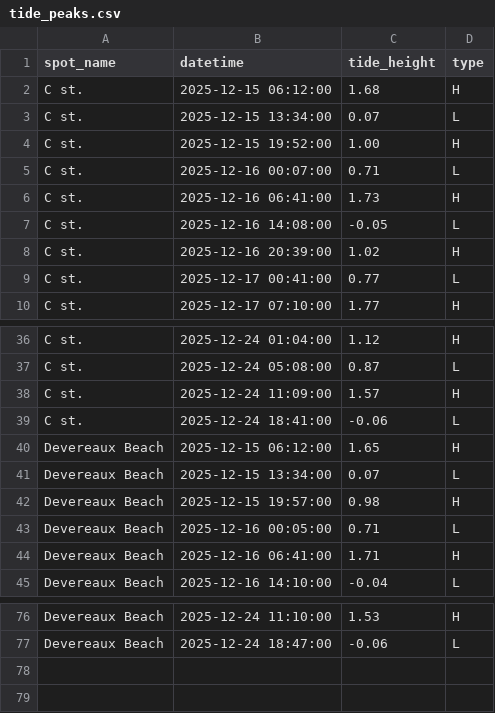
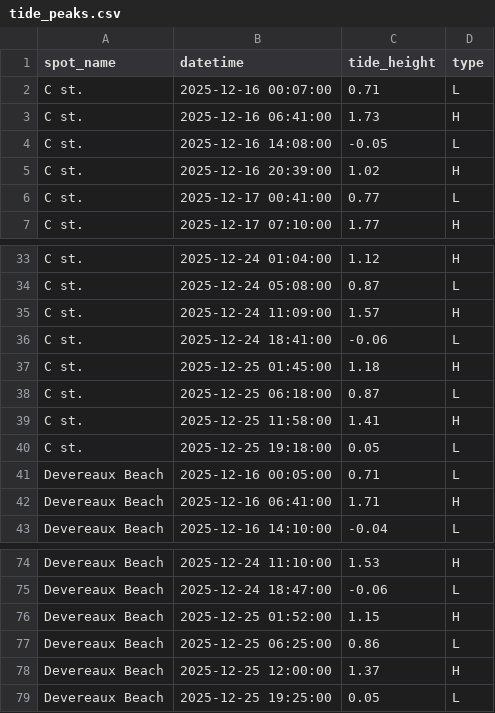
Before and after one commit to Surflie-Forecast/surflie_app, a CSV file: data/tide_peaks.csv, drawn as a sheet; only a part is shown, gaps mark what is left out; removed rows and columns are numbered as before the commit, all else as after; the diff names each change by its address in the sheet, - before the commit and + after, or states it on an @@ line.

```diff
--- a/data/tide_peaks.csv
+++ b/data/tide_peaks.csv
-row 2: C st. | 2025-12-15 06:12:00 | 1.68 | H
-row 3: C st. | 2025-12-15 13:34:00 | 0.07 | L
-row 4: C st. | 2025-12-15 19:52:00 | 1.00 | H
-row 40: Devereaux Beach | 2025-12-15 06:12:00 | 1.65 | H
-row 41: Devereaux Beach | 2025-12-15 13:34:00 | 0.07 | L
-row 42: Devereaux Beach | 2025-12-15 19:57:00 | 0.98 | H
+row 37: C st. | 2025-12-25 01:45:00 | 1.18 | H
+row 38: C st. | 2025-12-25 06:18:00 | 0.87 | L
+row 39: C st. | 2025-12-25 11:58:00 | 1.41 | H
+row 40: C st. | 2025-12-25 19:18:00 | 0.05 | L
+row 76: Devereaux Beach | 2025-12-25 01:52:00 | 1.15 | H
+row 77: Devereaux Beach | 2025-12-25 06:25:00 | 0.86 | L
+row 78: Devereaux Beach | 2025-12-25 12:00:00 | 1.37 | H
+row 79: Devereaux Beach | 2025-12-25 19:25:00 | 0.05 | L
```
Also changed, not shown: data/daily_forecast.csv, data/swell_raw.csv, 28 other files.
